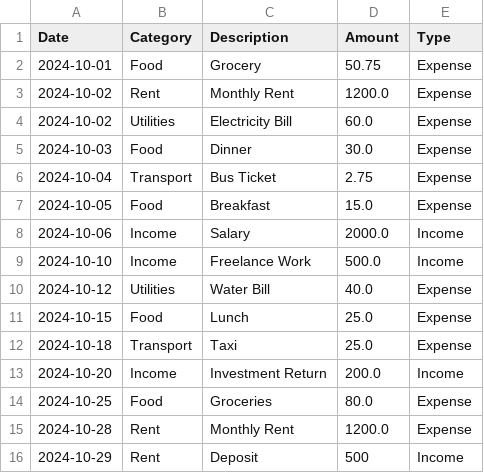
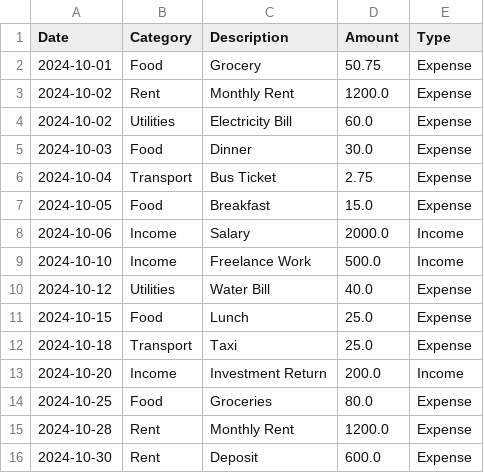
Before and after one commit to AndresLG99/Personal_Finance_Tracker, a CSV file: data/sampledata3.csv, drawn as a sheet.

```diff
--- a/data/sampledata3.csv
+++ b/data/sampledata3.csv
@@ -15,2 +15,2 @@ Date,Category,Description,Amount,Type
 2024-10-28,Rent,Monthly Rent,1200.0,Expense
-2024-10-29,Rent,Deposit,500,Income
+2024-10-30,Rent,Deposit,600.0,Expense
```
Also changed, not shown: 2 other files.
